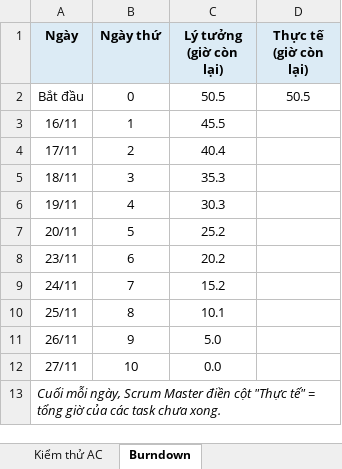
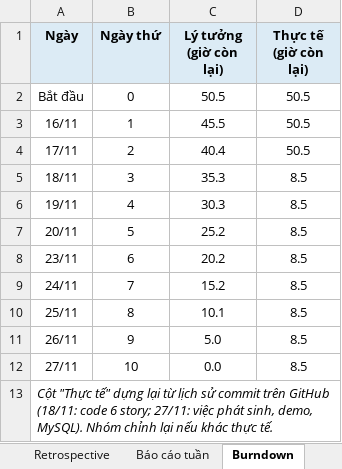
Before and after one commit to quangkhai2311-svg/bluemoon, an Excel workbook: docs/sprint-1/BlueMoon_Sprint1_Backlog.xlsx, sheet Burndown, drawn as a sheet; values as stored, in another font and other column widths than the file's, no borders; charts and pictures not drawn; the diff names each change by its address in the sheet, - before the commit and + after, or states it on an @@ line.

```diff
--- a/docs/sprint-1/BlueMoon_Sprint1_Backlog.xlsx (sheet Burndown)
+++ b/docs/sprint-1/BlueMoon_Sprint1_Backlog.xlsx (sheet Burndown)
+sheet tab: Retrospective
+sheet tab: Báo cáo tuần
-D3:D4 (Thực tế (giờ còn lại)): (empty)
+D3:D4 (Thực tế (giờ còn lại)): 50.5
-D5:D12 (Thực tế (giờ còn lại)): (empty)
+D5:D12 (Thực tế (giờ còn lại)): 8.5
-A13 (Ngày): Cuối mỗi ngày, Scrum Master điền cột "Thực tế" = tổng giờ của các task chưa xong.
+A13 (Ngày): Cột "Thực tế" dựng lại từ lịch sử commit trên GitHub (18/11: code 6 story; 27/11: việc phát sinh, demo, MySQL). Nhóm chỉnh lại nếu khác thực tế.
```
Also changed, not shown: sheet Sprint Backlog, sheet Kiểm thử AC, other sheet tabs, 16 other files.
